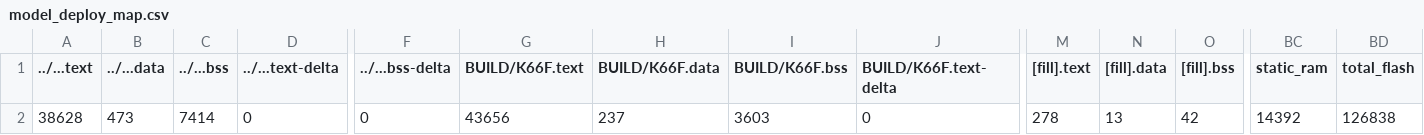
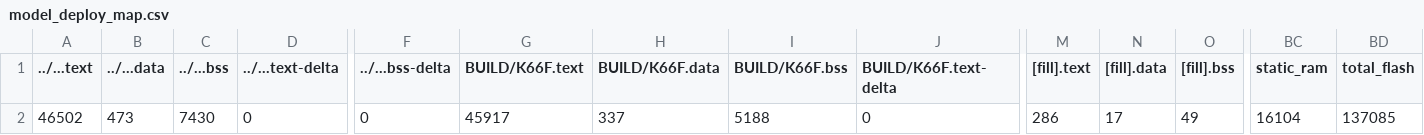
Before and after one commit to Softiet/mbed_mid, a CSV file: src/model_deploy/BUILD/K66F/GCC_ARM-TFLITE/model_deploy_map.csv, drawn as a sheet; only a part is shown, gaps mark what is left out; the diff names each change by its address in the sheet, - before the commit and + after, or states it on an @@ line.

```diff
--- a/src/model_deploy/BUILD/K66F/GCC_ARM-TFLITE/model_deploy_map.csv
+++ b/src/model_deploy/BUILD/K66F/GCC_ARM-TFLITE/model_deploy_map.csv
-A2 (../...text): 38628
+A2 (../...text): 46502
-C2 (../...bss): 7414
+C2 (../...bss): 7430
-G2 (BUILD/K66F.text): 43656
+G2 (BUILD/K66F.text): 45917
-H2 (BUILD/K66F.data): 237
+H2 (BUILD/K66F.data): 337
-I2 (BUILD/K66F.bss): 3603
+I2 (BUILD/K66F.bss): 5188
-M2 ([fill].text): 278
+M2 ([fill].text): 286
-N2 ([fill].data): 13
+N2 ([fill].data): 17
-O2 ([fill].bss): 42
+O2 ([fill].bss): 49
-BC2 (static_ram): 14392
+BC2 (static_ram): 16104
-BD2 (total_flash): 126838
+BD2 (total_flash): 137085
```
Also changed, not shown: 16 other files.
